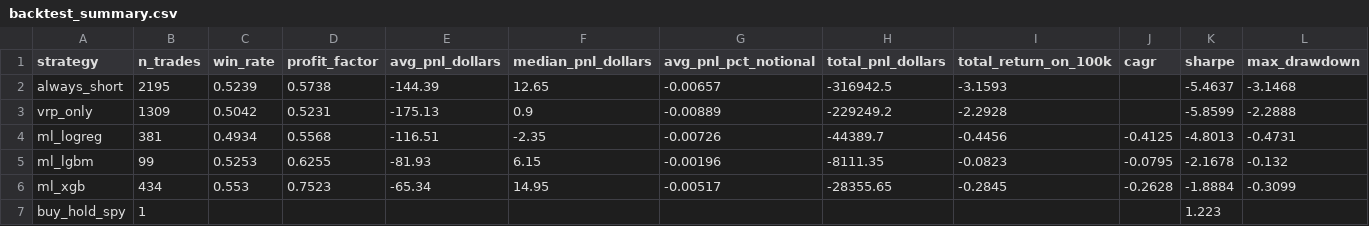
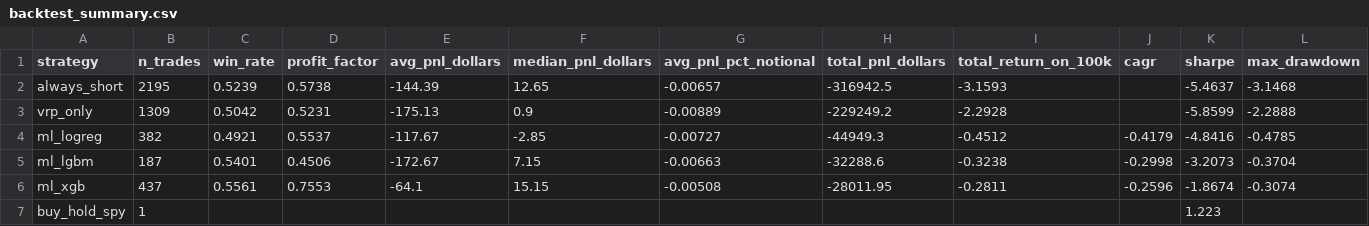
Before and after one commit to frtsoysal/Option_Volatility_Crush, a CSV file: unified_strategy/results/backtest_summary.csv, drawn as a sheet; only a part is shown; the diff names each change by its address in the sheet, - before the commit and + after, or states it on an @@ line.

```diff
--- a/unified_strategy/results/backtest_summary.csv
+++ b/unified_strategy/results/backtest_summary.csv
-B4 (n_trades): 381
+B4 (n_trades): 382
-C4 (win_rate): 0.4934
+C4 (win_rate): 0.4921
-D4 (profit_factor): 0.5568
+D4 (profit_factor): 0.5537
-E4 (avg_pnl_dollars): -116.51
+E4 (avg_pnl_dollars): -117.67
-F4 (median_pnl_dollars): -2.35
+F4 (median_pnl_dollars): -2.85
-G4 (avg_pnl_pct_notional): -0.00726
+G4 (avg_pnl_pct_notional): -0.00727
-H4 (total_pnl_dollars): -44389.7
+H4 (total_pnl_dollars): -44949.3
-I4 (total_return_on_100k): -0.4456
+I4 (total_return_on_100k): -0.4512
-J4 (cagr): -0.4125
+J4 (cagr): -0.4179
-K4 (sharpe): -4.8013
+K4 (sharpe): -4.8416
-L4 (max_drawdown): -0.4731
+L4 (max_drawdown): -0.4785
-B5 (n_trades): 99
+B5 (n_trades): 187
-C5 (win_rate): 0.5253
+C5 (win_rate): 0.5401
-D5 (profit_factor): 0.6255
+D5 (profit_factor): 0.4506
-E5 (avg_pnl_dollars): -81.93
+E5 (avg_pnl_dollars): -172.67
-F5 (median_pnl_dollars): 6.15
+F5 (median_pnl_dollars): 7.15
-G5 (avg_pnl_pct_notional): -0.00196
+G5 (avg_pnl_pct_notional): -0.00663
-H5 (total_pnl_dollars): -8111.35
+H5 (total_pnl_dollars): -32288.6
-I5 (total_return_on_100k): -0.0823
+I5 (total_return_on_100k): -0.3238
-J5 (cagr): -0.0795
+J5 (cagr): -0.2998
-K5 (sharpe): -2.1678
+K5 (sharpe): -3.2073
-L5 (max_drawdown): -0.132
+L5 (max_drawdown): -0.3704
-B6 (n_trades): 434
+B6 (n_trades): 437
-C6 (win_rate): 0.553
+C6 (win_rate): 0.5561
-D6 (profit_factor): 0.7523
+D6 (profit_factor): 0.7553
-E6 (avg_pnl_dollars): -65.34
+E6 (avg_pnl_dollars): -64.1
-F6 (median_pnl_dollars): 14.95
+F6 (median_pnl_dollars): 15.15
-G6 (avg_pnl_pct_notional): -0.00517
+G6 (avg_pnl_pct_notional): -0.00508
-H6 (total_pnl_dollars): -28355.65
+H6 (total_pnl_dollars): -28011.95
-I6 (total_return_on_100k): -0.2845
+I6 (total_return_on_100k): -0.2811
-J6 (cagr): -0.2628
+J6 (cagr): -0.2596
-K6 (sharpe): -1.8884
+K6 (sharpe): -1.8674
-L6 (max_drawdown): -0.3099
+L6 (max_drawdown): -0.3074
```
Also changed, not shown: unified_strategy/results/equity_always_short.csv, unified_strategy/results/equity_ml_lgbm.csv, 20 other files.
